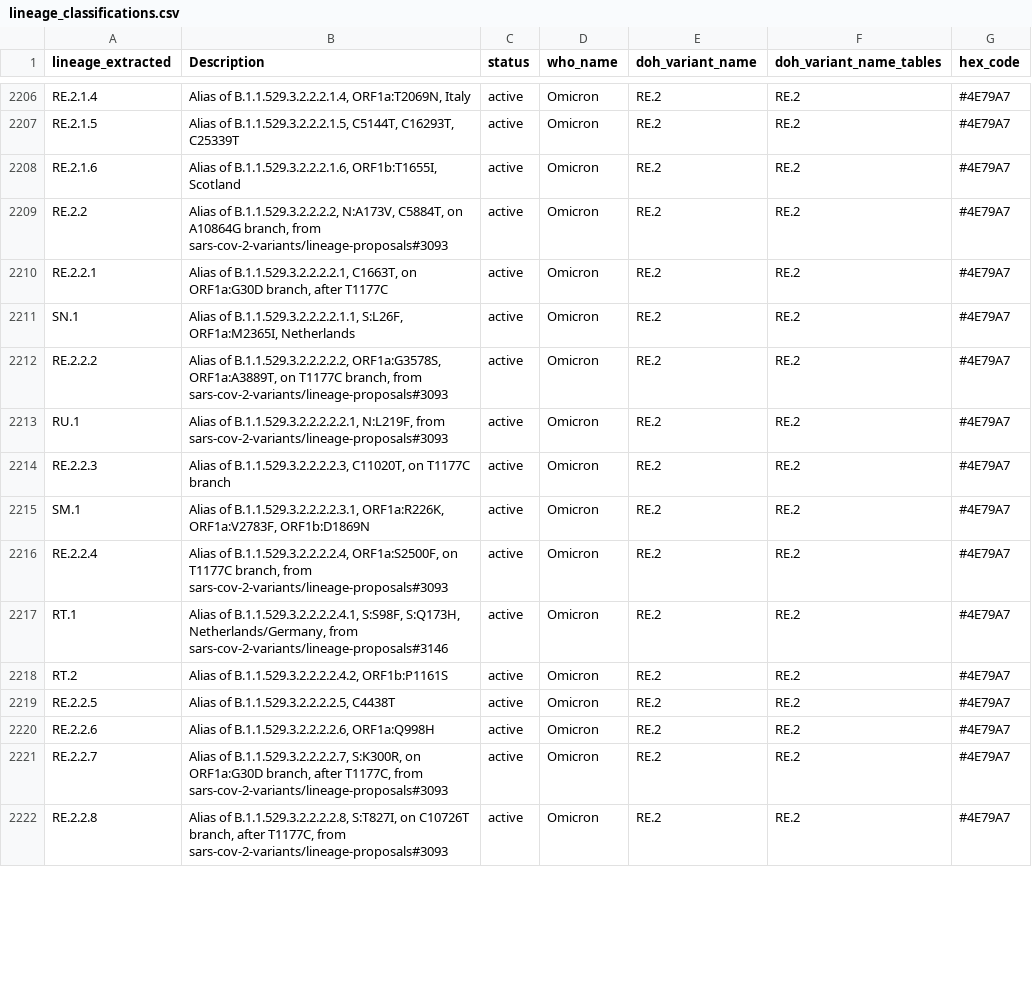
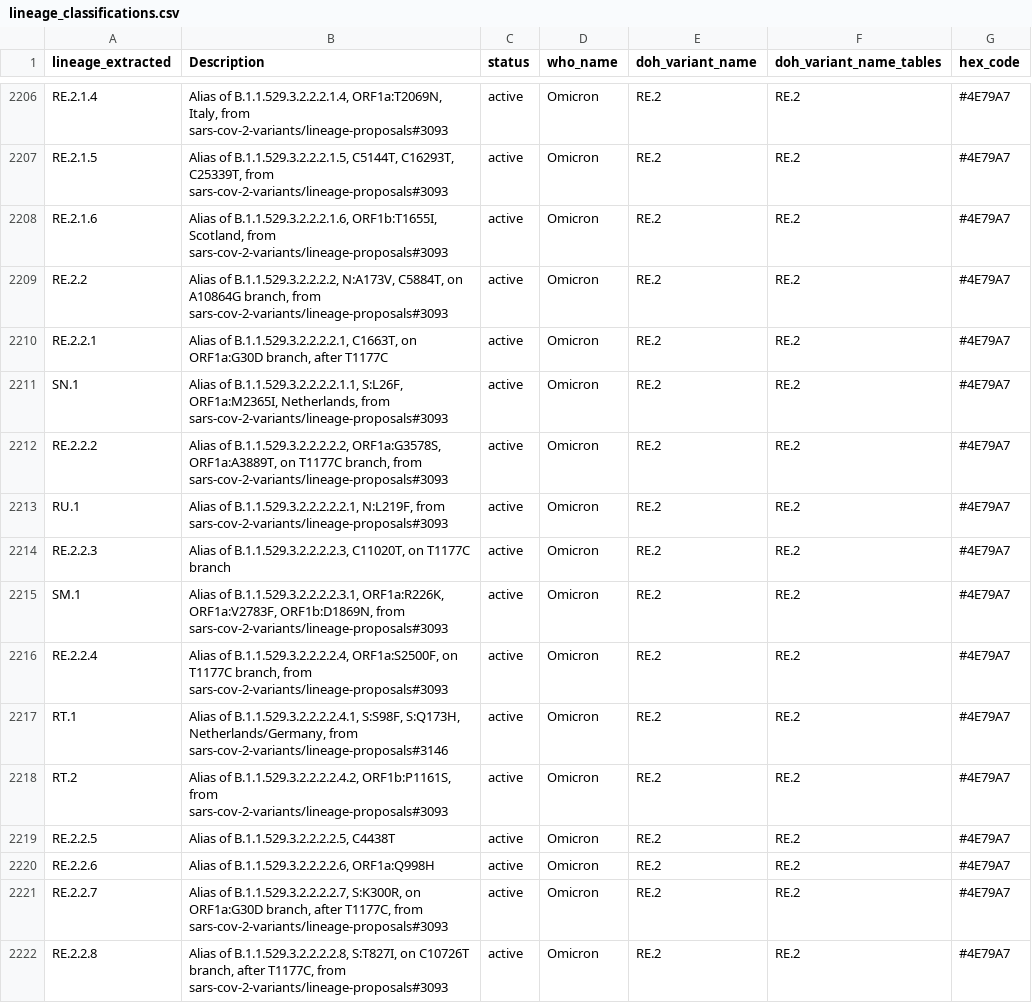
Before and after one commit to NW-PaGe/lineage_classifications, a CSV file: data/lineage_classifications.csv, drawn as a sheet; only a part is shown, gaps mark what is left out; the diff covers the shown part only; the diff names each change by its address in the sheet, - before the commit and + after, or states it on an @@ line.

```diff
--- a/data/lineage_classifications.csv
+++ b/data/lineage_classifications.csv
-B2206 (Description): …B.1.1.529.3.2.2.2.1.4, ORF1a:T2069N, Italy
+B2206 (Description): …B.1.1.529.3.2.2.2.1.4, ORF1a:T2069N, Italy, from sars-cov-2-variants/lineage-proposals#3093
-B2207 (Description): …C5144T, C16293T, C25339T
+B2207 (Description): …C5144T, C16293T, C25339T, from sars-cov-2-variants/lineage-proposals#3093
-B2208 (Description): …B.1.1.529.3.2.2.2.1.6, ORF1b:T1655I, Scotland
+B2208 (Description): …B.1.1.529.3.2.2.2.1.6, ORF1b:T1655I, Scotland, from sars-cov-2-variants/lineage-proposals#3093
-B2211 (Description): …S:L26F, ORF1a:M2365I, Netherlands
+B2211 (Description): …S:L26F, ORF1a:M2365I, Netherlands, from sars-cov-2-variants/lineage-proposals#3093
-B2215 (Description): …ORF1a:R226K, ORF1a:V2783F, ORF1b:D1869N
+B2215 (Description): …ORF1a:R226K, ORF1a:V2783F, ORF1b:D1869N, from sars-cov-2-variants/lineage-proposals#3093
-B2218 (Description): …of B.1.1.529.3.2.2.2.2.4.2, ORF1b:P1161S
+B2218 (Description): …of B.1.1.529.3.2.2.2.2.4.2, ORF1b:P1161S, from sars-cov-2-variants/lineage-proposals#3093
```
Also changed, not shown: 2 added rows and 91 edited cells elsewhere in this file, data/ww_lineage_classifications.csv.
